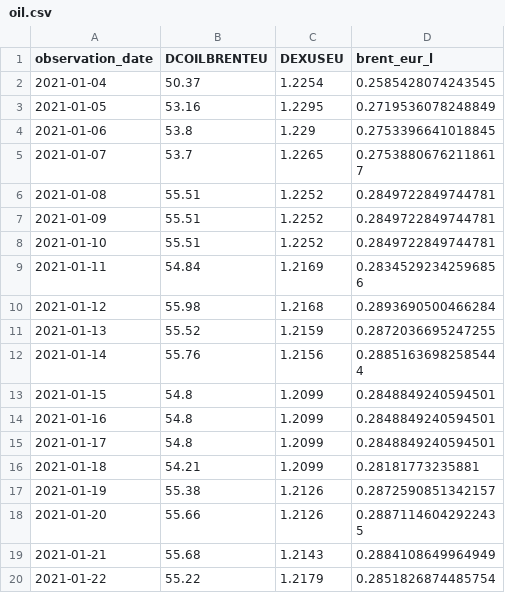
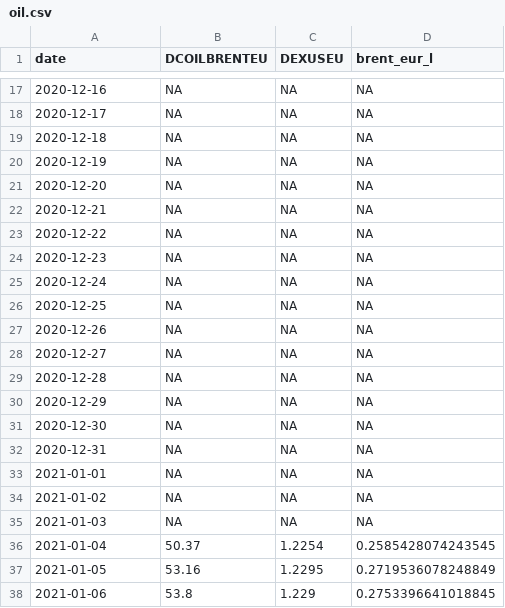
Before and after one commit to fanimarwa-bit/Charm-Prices, a CSV file: data/clean/oil.csv, drawn as a sheet; only a part is shown, gaps mark what is left out; the shorter side is filled out with more unchanged rows; the diff covers the shown part only.

```diff
--- a/data/clean/oil.csv
+++ b/data/clean/oil.csv
@@ -1 +1 @@
-observation_date,DCOILBRENTEU,DEXUSEU,brent_eur_l
+date,DCOILBRENTEU,DEXUSEU,brent_eur_l
@@ -2 +17,20 @@ observation_date,DCOILBRENTEU,DEXUSEU,brent_eur_l
+2020-12-16,NA,NA,NA
+2020-12-17,NA,NA,NA
+2020-12-18,NA,NA,NA
+2020-12-19,NA,NA,NA
+2020-12-20,NA,NA,NA
+2020-12-21,NA,NA,NA
+2020-12-22,NA,NA,NA
+2020-12-23,NA,NA,NA
+2020-12-24,NA,NA,NA
+2020-12-25,NA,NA,NA
+2020-12-26,NA,NA,NA
+2020-12-27,NA,NA,NA
+2020-12-28,NA,NA,NA
+2020-12-29,NA,NA,NA
+2020-12-30,NA,NA,NA
+2020-12-31,NA,NA,NA
+2021-01-01,NA,NA,NA
+2021-01-02,NA,NA,NA
+2021-01-03,NA,NA,NA
 2021-01-04,50.37,1.2254,0.2585428074243545
```
Also changed, not shown: 17 added rows elsewhere in this file, 1 other file.
